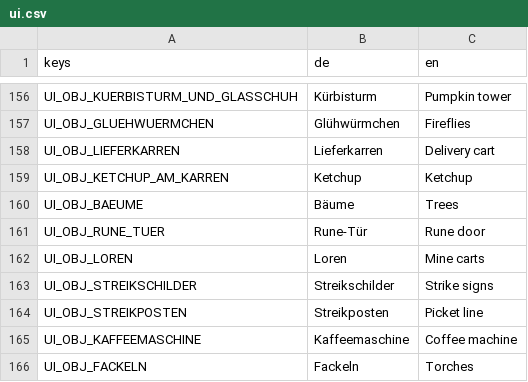
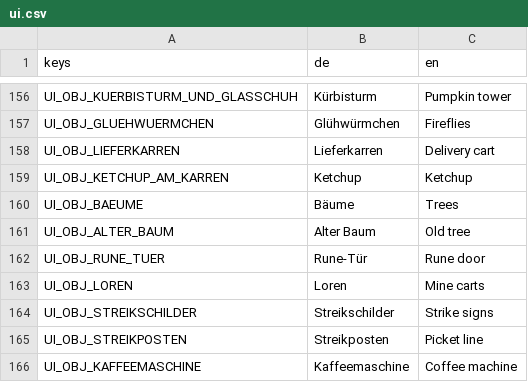
Before and after one commit to seb-nsu/Max-against-the-world, a CSV file: docs/uebersetzung/ui.csv, drawn as a sheet; only a part is shown, gaps mark what is left out; the shorter side is filled out with more unchanged rows; the diff names each change by its address in the sheet, - before the commit and + after, or states it on an @@ line.

```diff
--- a/docs/uebersetzung/ui.csv
+++ b/docs/uebersetzung/ui.csv
+row 161: UI_OBJ_ALTER_BAUM | Alter Baum | Old tree
```
Also changed, not shown: 23 other files.
